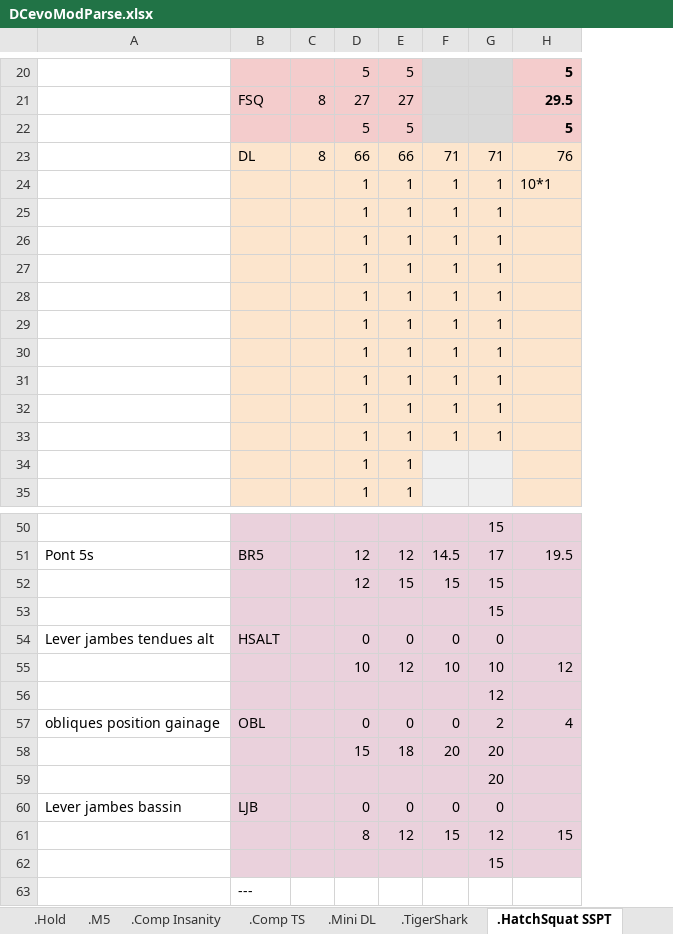
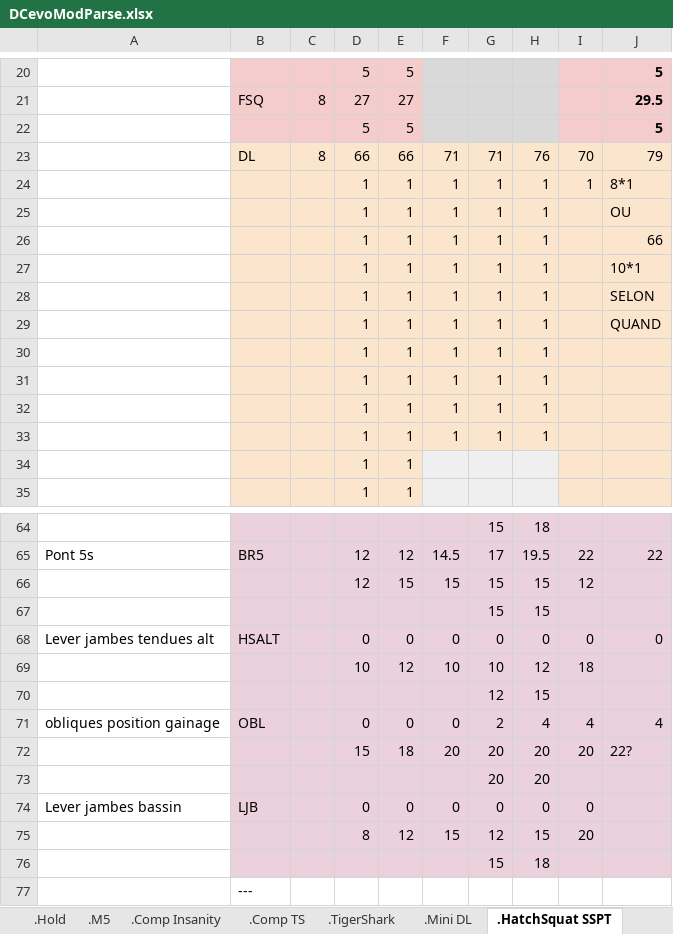
Before and after one commit to GuillBuj/fitlogtimer, an Excel workbook: docs/DCevoModParse.xlsx, sheet .HatchSquat SSPT, drawn as a sheet; only a part is shown, gaps mark what is left out; values as stored, in another font and other column widths than the file's, no borders; charts and pictures not drawn; removed rows and columns are numbered as before the commit, all else as after; the diff covers the shown part only; the diff names each change by its address in the sheet, - before the commit and + after, or states it on an @@ line.

```diff
--- a/docs/DCevoModParse.xlsx (sheet .HatchSquat SSPT)
+++ b/docs/DCevoModParse.xlsx (sheet .HatchSquat SSPT)
@@ sheet tab order changed: .Hold | .M5 | .Comp Insanity | .Comp TS | .TigerShark | .Mini DL | .HatchSquat SSPT @@
+column H, row 23: 76; rows 27-33: all 1; rows 64-76: 18 | 19.5 | 15 | 15 | 0 | 12 | 15 | 4 | 20 | 20 | 0 | 15 | 18
+column I, row 23: 70; rows 65-75: 22 | 12 |  | 0 | 18 |  | 4 | 20 |  | 0 | 20
-J23: 76
+J23: 79
+row 24:  |  |  | 1 | 1 | 1 | 1 | 1 | 1 | 8*1
+row 25:  |  |  | 1 | 1 | 1 | 1 | 1 |  | OU
+row 26:  |  |  | 1 | 1 | 1 | 1 | 1 |  | 66
-J28: (empty)
+J28: SELON
-J29: (empty)
+J29: QUAND
-row 27:  |  |  | 1 | 1 | 1 | 1
-row 28:  |  |  | 1 | 1 | 1 | 1
-row 29:  |  |  | 1 | 1 | 1 | 1
-J65: 19.5
+J65: 22
-J68: (empty)
+J68: 0
-J69: 12
+J69: (empty)
-J72: (empty)
+J72: 22?
-J75: 15
+J75: (empty)
```
Also changed, not shown: 14 added rows and 3 edited cells elsewhere in this sheet, sheet .TigerShark, sheet .Comp TS, charts or pictures, 3 other files.
